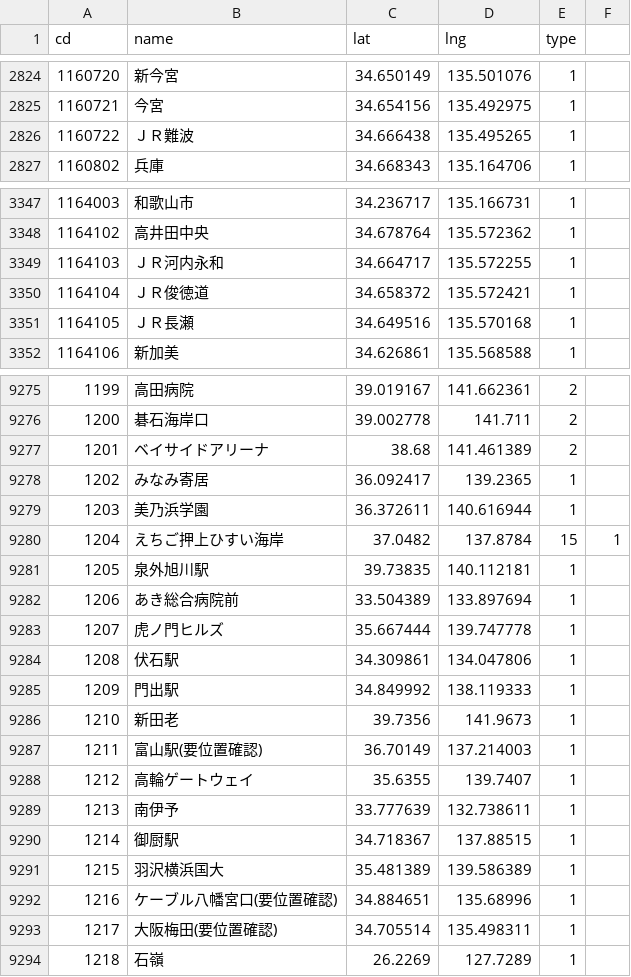
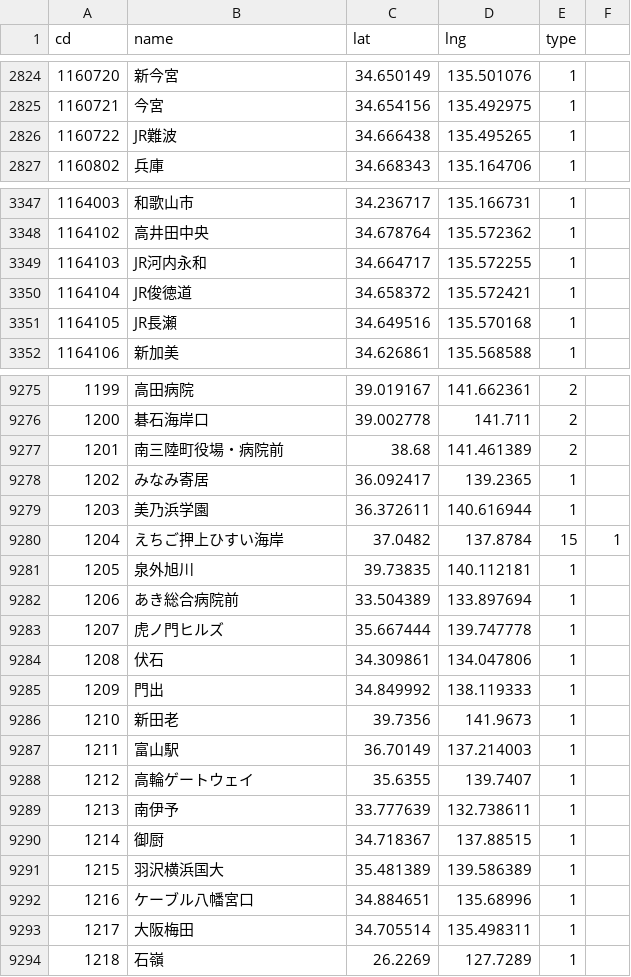
Before and after one commit to shinagaki/ekimemo-map, a CSV file: static/map/data/stations.csv, drawn as a sheet; only a part is shown, gaps mark what is left out; the diff covers the shown part only.

```diff
--- a/static/map/data/stations.csv
+++ b/static/map/data/stations.csv
@@ -2825,3 +2825,3 @@ cd,name,lat,lng,type
 1160721,今宮,34.654156,135.492975,1
-1160722,ＪＲ難波,34.666438,135.495265,1
+1160722,JR難波,34.666438,135.495265,1
 1160802,兵庫,34.668343,135.164706,1
@@ -3348,5 +3348,5 @@ cd,name,lat,lng,type
 1164102,高井田中央,34.678764,135.572362,1
-1164103,ＪＲ河内永和,34.664717,135.572255,1
-1164104,ＪＲ俊徳道,34.658372,135.572421,1
-1164105,ＪＲ長瀬,34.649516,135.570168,1
+1164103,JR河内永和,34.664717,135.572255,1
+1164104,JR俊徳道,34.658372,135.572421,1
+1164105,JR長瀬,34.649516,135.570168,1
 1164106,新加美,34.626861,135.568588,1
@@ -9276,3 +9276,3 @@ cd,name,lat,lng,type
 1200,碁石海岸口,39.002778,141.711,2
-1201,ベイサイドアリーナ,38.68,141.461389,2
+1201,南三陸町役場・病院前,38.68,141.461389,2
 1202,みなみ寄居,36.092417,139.2365,1
@@ -9280,15 +9280,15 @@ cd,name,lat,lng,type
 1204,えちご押上ひすい海岸,37.0482,137.8784,15,1
-1205,泉外旭川駅,39.73835,140.112181,1
+1205,泉外旭川,39.73835,140.112181,1
 1206,あき総合病院前,33.504389,133.897694,1
 1207,虎ノ門ヒルズ,35.667444,139.747778,1
-1208,伏石駅,34.309861,134.047806,1
-1209,門出駅,34.849992,138.119333,1
+1208,伏石,34.309861,134.047806,1
+1209,門出,34.849992,138.119333,1
 1210,新田老,39.7356,141.9673,1
-1211,富山駅(要位置確認),36.70149,137.214003,1
+1211,富山駅,36.70149,137.214003,1
 1212,高輪ゲートウェイ,35.6355,139.7407,1
 1213,南伊予,33.777639,132.738611,1
-1214,御厨駅,34.718367,137.88515,1
+1214,御厨,34.718367,137.88515,1
 1215,羽沢横浜国大,35.481389,139.586389,1
-1216,ケーブル八幡宮口(要位置確認),34.884651,135.68996,1
-1217,大阪梅田(要位置確認),34.705514,135.498311,1
+1216,ケーブル八幡宮口,34.884651,135.68996,1
+1217,大阪梅田,34.705514,135.498311,1
 1218,石嶺,26.2269,127.7289,1
```
Also changed, not shown: 13 edited cells elsewhere in this file, 3 other files.
